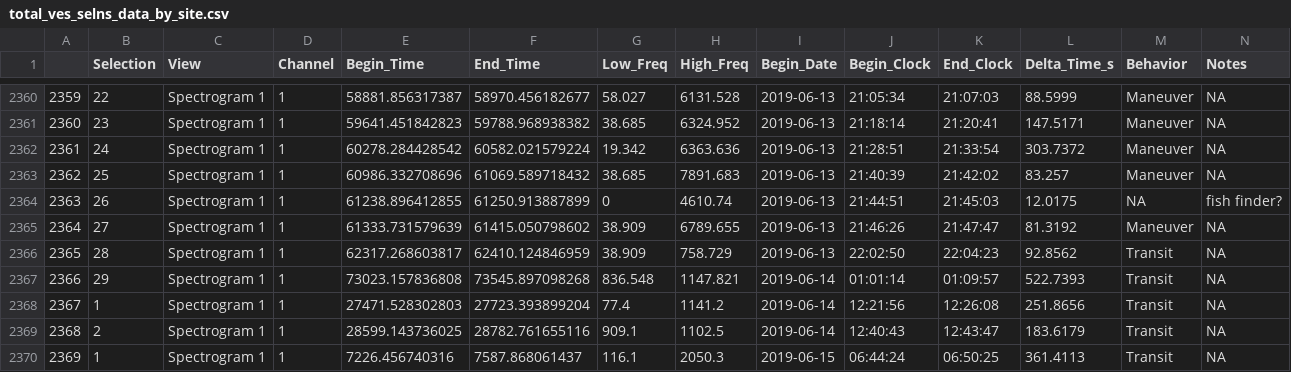
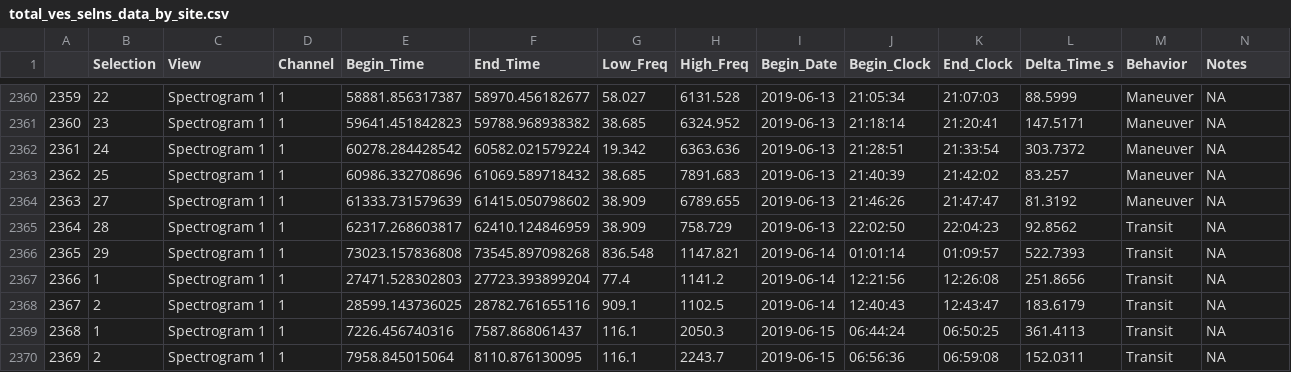
Before and after one commit to RGordon13/AMP_ves_summary, a CSV file: data_outputs/total_ves_selns_data_by_site.csv, drawn as a sheet; only a part is shown, gaps mark what is left out; the shorter side is filled out with more unchanged rows; removed rows and columns are numbered as before the commit, all else as after; rows hold the shown columns only; the diff names each change by its address in the sheet, - before the commit and + after, or states it on an @@ line.

Commit message:
Ran script for old subset HP table

```diff
--- a/data_outputs/total_ves_selns_data_by_site.csv
+++ b/data_outputs/total_ves_selns_data_by_site.csv
-row 2364: 2363 | 26 | Spectrogram 1 | 1 | 61238.896412855 | 61250.913887899 | 0 | 4610.74 | 2019-06-13 | 21:44:51 | 21:45:03 | 12.0175 | NA | fish finder?
@@ column A renumbered from row 2364 down @@
```
Also changed, not shown: data_outputs/total_ves_ins_out_by_site.csv, 2 other files.
